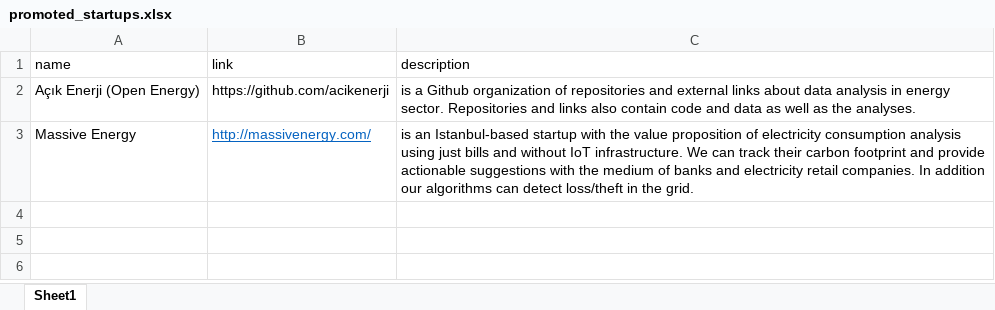
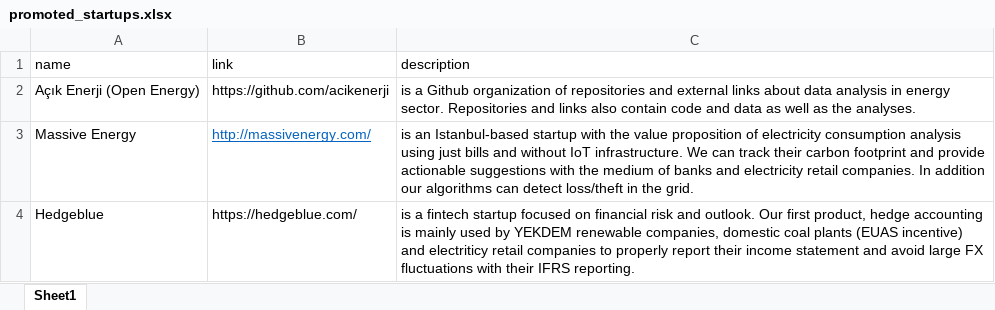
Before and after one commit to berkorbay/intraday, an Excel workbook: inst/xlsx/promoted_startups.xlsx, sheet Sheet1, drawn as a sheet; values as stored, in another font and other column widths than the file's, no borders; the diff names each change by its address in the sheet, - before the commit and + after, or states it on an @@ line.

Commit message:
Update promoted_startups.xlsx

```diff
--- a/inst/xlsx/promoted_startups.xlsx (sheet Sheet1)
+++ b/inst/xlsx/promoted_startups.xlsx (sheet Sheet1)
+row 4: Hedgeblue | https://hedgeblue.com/ | is a fintech startup focused on financial risk and outlook. Our first product, hedge accounting is mainly used by YEKDEM renewable companies, domestic coal plants (EUAS incentive) and electriticy retail companies to properly report their income statement and avoid large FX fluctuations with their IFRS reporting.
```
